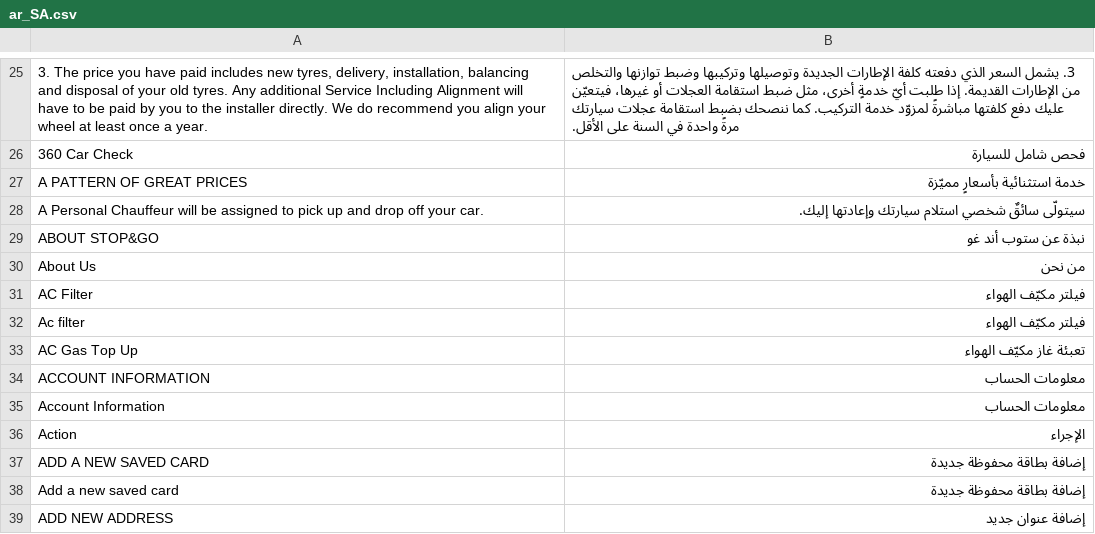
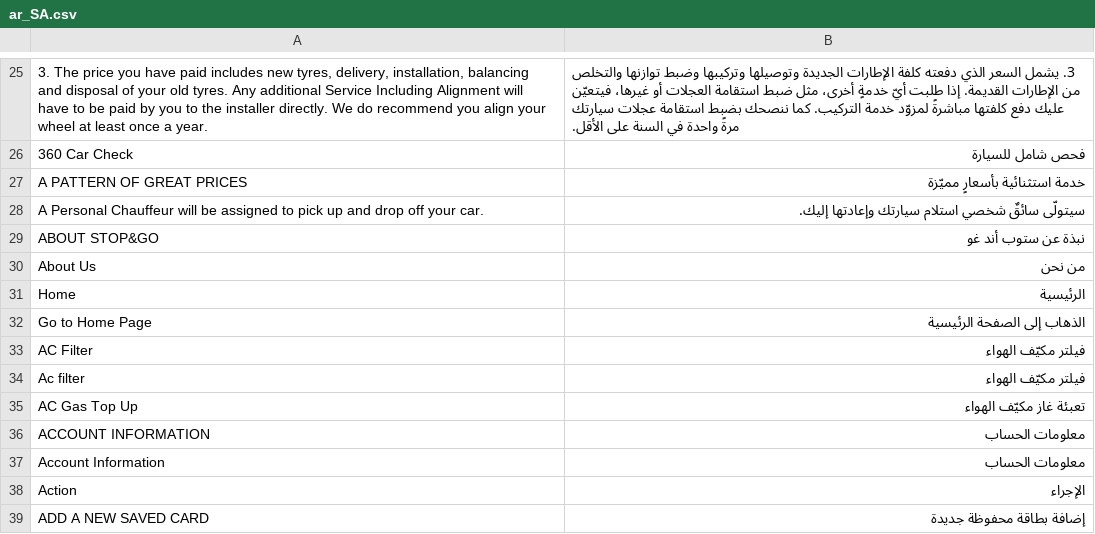
Before and after one commit to ztechnium/tyresonline-magento-site-sa, a CSV file: app/design/frontend/Hditsol/tyresonline/i18n/ar_SA.csv, drawn as a sheet; only a part is shown, gaps mark what is left out; the shorter side is filled out with more unchanged rows.

```diff
--- a/app/design/frontend/Hditsol/tyresonline/i18n/ar_SA.csv
+++ b/app/design/frontend/Hditsol/tyresonline/i18n/ar_SA.csv
@@ -30,2 +30,4 @@
 "About Us","من نحن"
+"Home","الرئيسية"
+"Go to Home Page","الذهاب إلى الصفحة الرئيسية"
 "AC Filter","فيلتر مكيّف الهواء"
```
Also changed, not shown: 2 other files.
